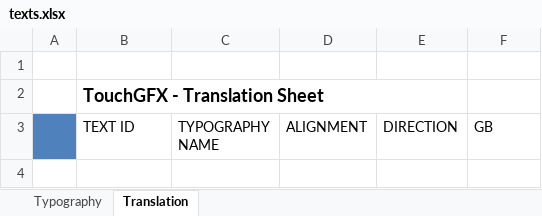
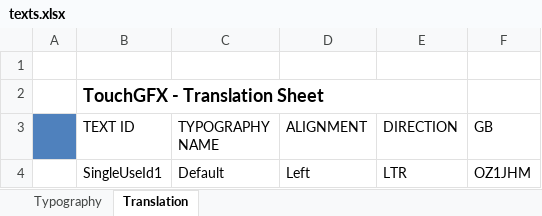
Before and after one commit to oz1jhm/STM32-Projects, an Excel workbook: STM32F746_TOUCHGFX_test1/TouchGFX/assets/texts/texts.xlsx, sheet Translation, drawn as a sheet; values as stored, in another font and other column widths than the file's, no borders; the diff names each change by its address in the sheet, - before the commit and + after, or states it on an @@ line.

```diff
--- a/STM32F746_TOUCHGFX_test1/TouchGFX/assets/texts/texts.xlsx (sheet Translation)
+++ b/STM32F746_TOUCHGFX_test1/TouchGFX/assets/texts/texts.xlsx (sheet Translation)
+row 4:  | SingleUseId1 | Default | Left | LTR | OZ1JHM
```
Also changed, not shown: 45 other files.
